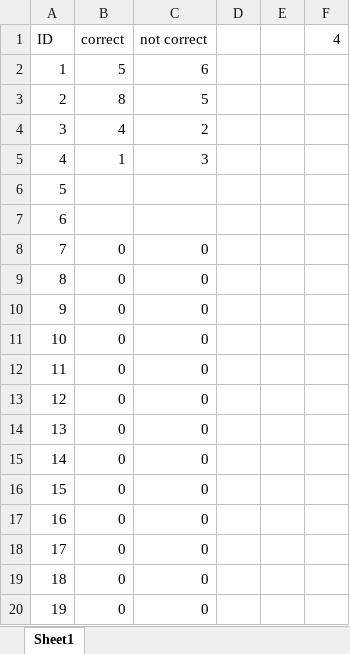
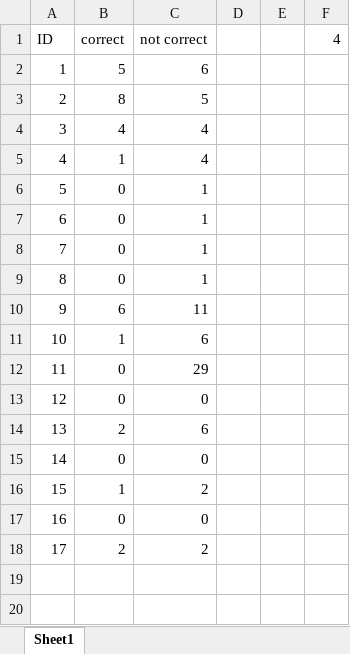
Before and after one commit to evghega/Collind, an Excel workbook: check.xlsx, sheet Sheet1, drawn as a sheet; values as stored, in another font and other column widths than the file's, no borders; removed rows and columns are numbered as before the commit, all else as after; the diff names each change by its address in the sheet, - before the commit and + after, or states it on an @@ line.

```diff
--- a/check.xlsx (sheet Sheet1)
+++ b/check.xlsx (sheet Sheet1)
-C4 (not correct): 2
+C4 (not correct): 4
-C5 (not correct): 3
+C5 (not correct): 4
-B6:B7 (correct): (empty)
+B6:B7 (correct): 0
-C6:C7 (not correct): (empty)
+C6:C7 (not correct): 1
+row 8: 7 | 0 | 1
+row 9: 8 | 0 | 1
+row 10: 9 | 6 | 11
+row 11: 10 | 1 | 6
+row 12: 11 | 0 | 29
@@ column A (ID) renumbered between rows 13 and 17 @@
+row 14: 13 | 2 | 6
+row 16: 15 | 1 | 2
-row 11: 10 | 0 | 0
-row 12: 11 | 0 | 0
-row 13: 12 | 0 | 0
-row 14: 13 | 0 | 0
-row 15: 14 | 0 | 0
-row 16: 15 | 0 | 0
-row 17: 16 | 0 | 0
-row 18: 17 | 0 | 0
-row 19: 18 | 0 | 0
-row 20: 19 | 0 | 0
+row 18: 17 | 2 | 2
```
Also changed, not shown: 3 other files.
